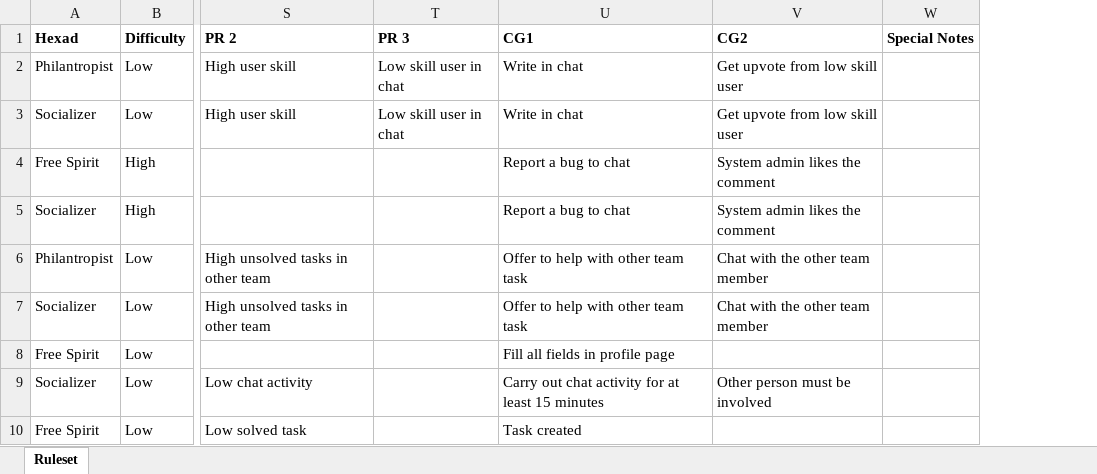
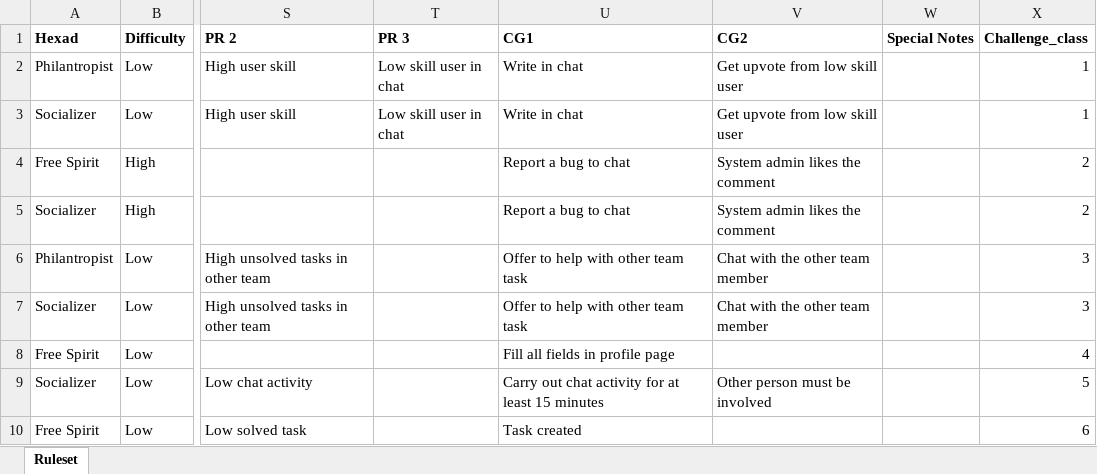
Before and after one commit to aknutas/ludusengine, an Excel workbook: algorithm/training_set.xlsx, sheet Ruleset, drawn as a sheet; only a part is shown, gaps mark what is left out; values as stored, in another font and other column widths than the file's, no borders; charts and pictures not drawn; the diff names each change by its address in the sheet, - before the commit and + after, or states it on an @@ line.

```diff
--- a/algorithm/training_set.xlsx (sheet Ruleset)
+++ b/algorithm/training_set.xlsx (sheet Ruleset)
+column X (Challenge_class), rows 2-10: 1 | 1 | 2 | 2 | 3 | 3 | 4 | 5 | 6
```
Also changed, not shown: 1 other file.
